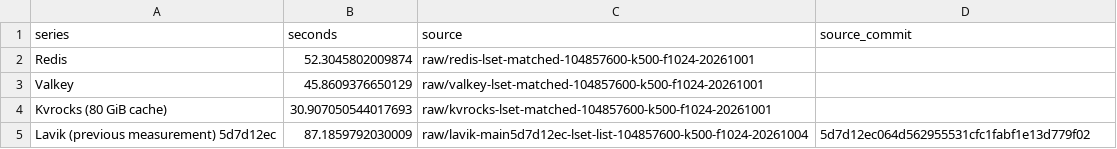
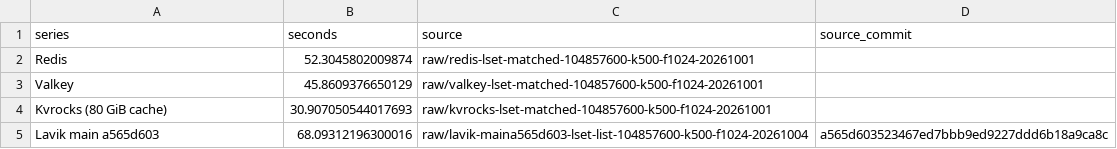
Before and after one commit to thweetkomputer/lavik, a CSV file: perf_reports/lavik-complex-structures-2026-09-26/list-104857600-1024-k500-rpush-fill-current.csv, drawn as a sheet; removed rows and columns are numbered as before the commit, all else as after; the diff names each change by its address in the sheet, - before the commit and + after, or states it on an @@ line.

```diff
--- a/perf_reports/lavik-complex-structures-2026-09-26/list-104857600-1024-k500-rpush-fill-current.csv
+++ b/perf_reports/lavik-complex-structures-2026-09-26/list-104857600-1024-k500-rpush-fill-current.csv
-row 5: Lavik (previous measurement) 5d7d12ec | 87.1859792030009 | raw/lavik-main5d7d12ec-lset-list-104857600-k500-f1024-20261004 | 5d7d12ec064d562955531cfc1fabf1e13d779f02
+row 5: Lavik main a565d603 | 68.09312196300016 | raw/lavik-maina565d603-lset-list-104857600-k500-f1024-20261004 | a565d603523467ed7bbb9ed9227ddd6b18a9ca8c
```
Also changed, not shown: perf_reports/lavik-complex-structures-2026-09-26/list-104857600-1024-k500-current.csv, 37 other files.
